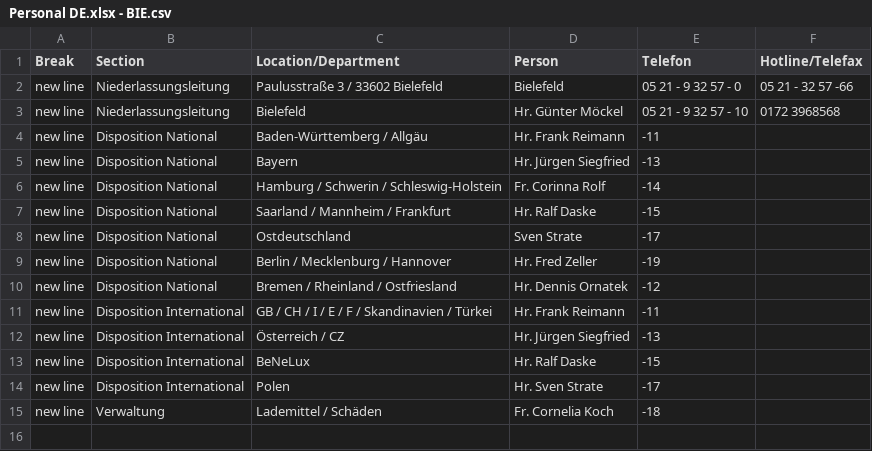
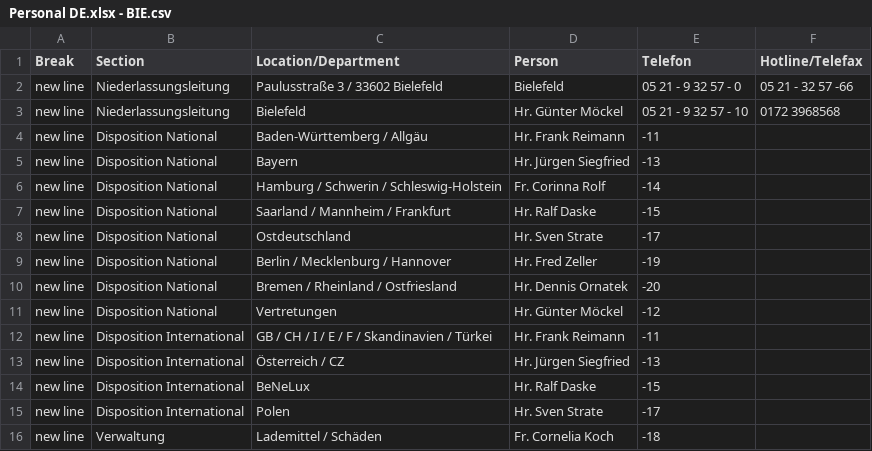
Before and after one commit to chavdarovae/gss-website, a CSV file: src/assets/files/locations/Personal DE.xlsx - BIE.csv, drawn as a sheet.

```diff
--- a/src/assets/files/locations/Personal DE.xlsx - BIE.csv
+++ b/src/assets/files/locations/Personal DE.xlsx - BIE.csv
@@ -7,5 +7,6 @@ new line,Disposition National,Hamburg / Schwerin / Schleswig-Holstein ,Fr. Corin
 new line,Disposition National,Saarland / Mannheim / Frankfurt ,Hr. Ralf Daske ,-15,
-new line,Disposition National,Ostdeutschland ,Sven Strate ,-17,
+new line,Disposition National,Ostdeutschland ,Hr. Sven Strate ,-17,
 new line,Disposition National,Berlin / Mecklenburg / Hannover ,Hr. Fred Zeller ,-19,
-new line,Disposition National,Bremen / Rheinland / Ostfriesland ,Hr. Dennis Ornatek ,-12,
+new line,Disposition National,Bremen / Rheinland / Ostfriesland ,Hr. Dennis Ornatek ,-20,
+new line,Disposition National,Vertretungen,Hr. Günter Möckel,-12,
 new line,Disposition International,GB / CH / I / E / F / Skandinavien / Türkei ,Hr. Frank Reimann ,-11,
```
Also changed, not shown: src/assets/files/locations/Personal DE.xlsx - BER.csv, 1 other file.
